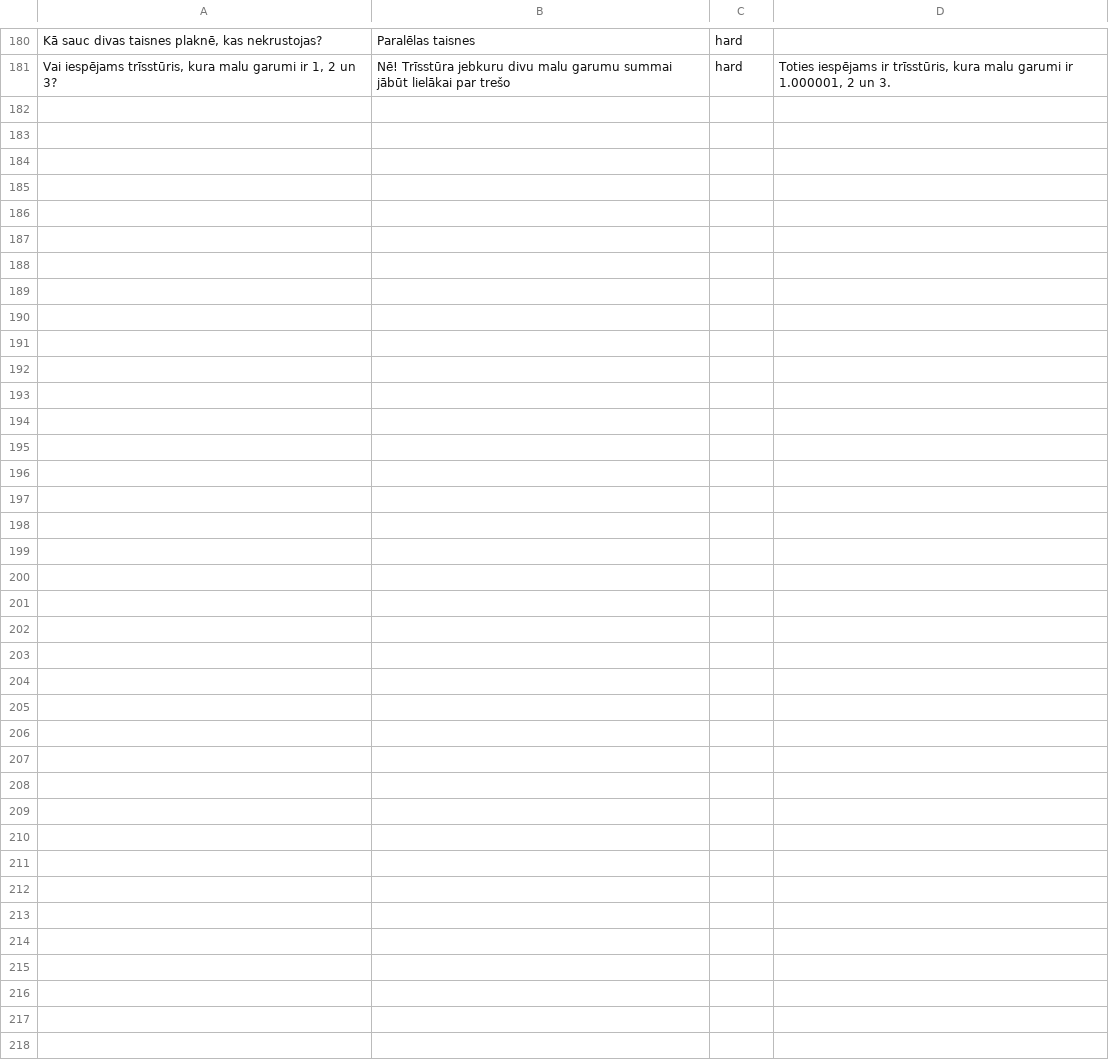
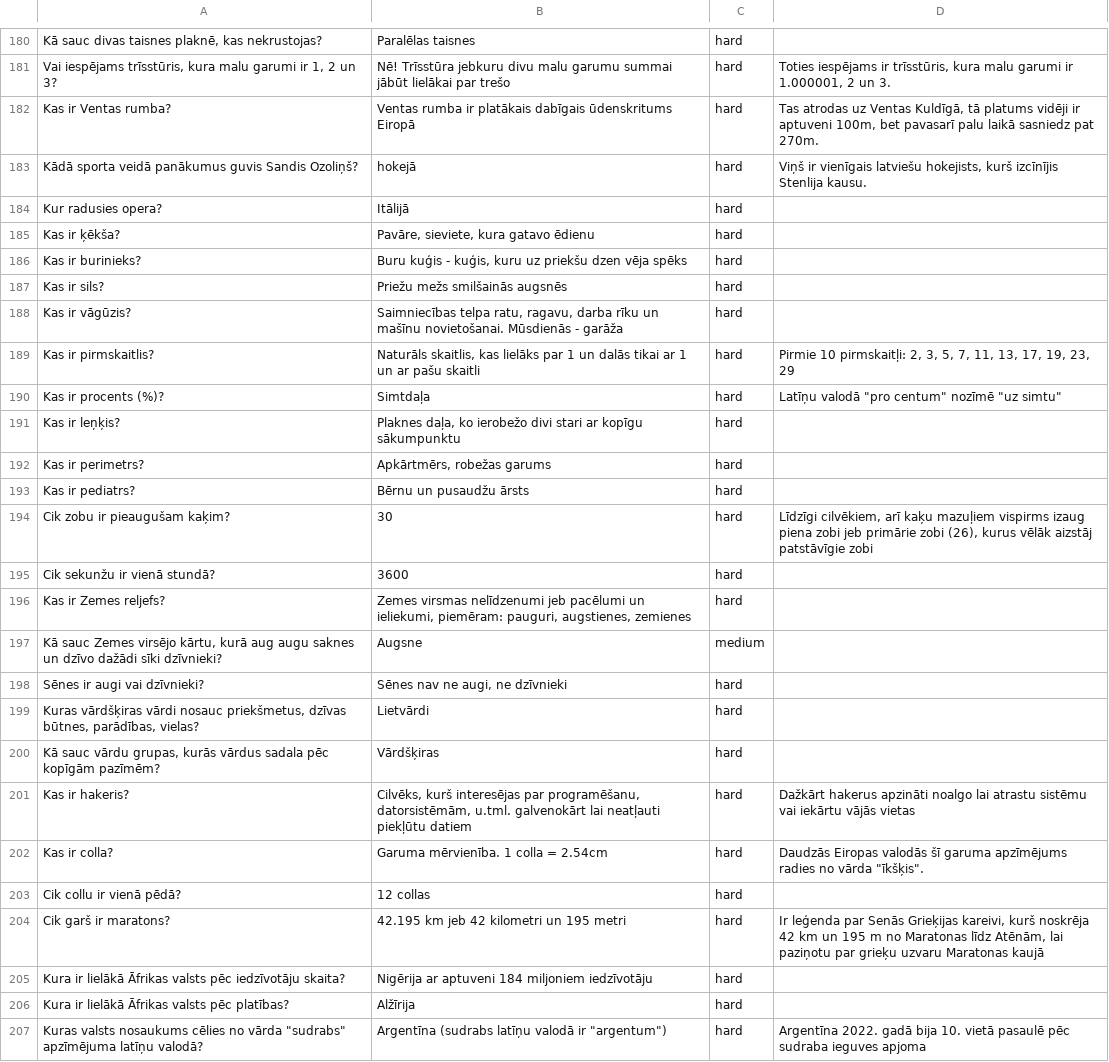
Before and after one commit to krauzand/krauzand.github.io, a CSV file: Eru/q.csv, drawn as a sheet; only a part is shown, gaps mark what is left out.

```diff
--- a/Eru/q.csv
+++ b/Eru/q.csv
@@ -181 +181,27 @@ Kā sauc divas taisnes plaknē, kas nekrustojas?; Paralēlas taisnes; hard
 Vai iespējams trīsstūris, kura malu garumi ir 1, 2 un 3?; Nē! Trīsstūra jebkuru divu malu garumu summai jābūt lielākai par trešo; hard; Toties iespējams ir trīsstūris, kura malu garumi ir 1.000001, 2 un 3.
+Kas ir Ventas rumba?; Ventas rumba ir platākais dabīgais ūdenskritums Eiropā; hard; Tas atrodas uz Ventas Kuldīgā, tā platums vidēji ir aptuveni 100m, bet pavasarī palu laikā sasniedz pat 270m.
+Kādā sporta veidā panākumus guvis Sandis Ozoliņš?; hokejā; hard; Viņš ir vienīgais latviešu hokejists, kurš izcīnījis Stenlija kausu.
+Kur radusies opera?; Itālijā; hard
+Kas ir ķēkša?; Pavāre, sieviete, kura gatavo ēdienu; hard
+Kas ir burinieks?; Buru kuģis - kuģis, kuru uz priekšu dzen vēja spēks; hard
+Kas ir sils?; Priežu mežs smilšainās augsnēs; hard;
+Kas ir vāgūzis?; Saimniecības telpa ratu, ragavu, darba rīku un mašīnu novietošanai. Mūsdienās - garāža; hard;
+Kas ir pirmskaitlis?; Naturāls skaitlis, kas lielāks par 1 un dalās tikai ar 1 un ar pašu skaitli; hard; Pirmie 10 pirmskaitļi: 2, 3, 5, 7, 11, 13, 17, 19, 23, 29
+Kas ir procents (%)?; Simtdaļa; hard; Latīņu valodā "pro centum" nozīmē "uz simtu"
+Kas ir leņķis?; Plaknes daļa, ko ierobežo divi stari ar kopīgu sākumpunktu; hard;
+Kas ir perimetrs?; Apkārtmērs, robežas garums; hard
+Kas ir pediatrs?; Bērnu un pusaudžu ārsts; hard;
+Cik zobu ir pieaugušam kaķim?;30;hard; Līdzīgi cilvēkiem, arī kaķu mazuļiem vispirms izaug piena zobi jeb primārie zobi (26), kurus vēlāk aizstāj patstāvīgie zobi
+Cik sekunžu ir vienā stundā?;3600;hard
+Kas ir Zemes reljefs?; Zemes virsmas nelīdzenumi jeb pacēlumi un ieliekumi, piemēram: pauguri, augstienes, zemienes;hard
+Kā sauc Zemes virsējo kārtu, kurā aug augu saknes un dzīvo dažādi sīki dzīvnieki?; Augsne; medium
+Sēnes ir augi vai dzīvnieki?; Sēnes nav ne augi, ne dzīvnieki; hard;
+Kuras vārdšķiras vārdi nosauc priekšmetus, dzīvas būtnes, parādības, vielas?; Lietvārdi; hard;
+Kā sauc vārdu grupas, kurās vārdus sadala pēc kopīgām pazīmēm?; Vārdšķiras; hard
+Kas ir hakeris?; Cilvēks, kurš interesējas par programēšanu, datorsistēmām, u.tml. galvenokārt lai neatļauti piekļūtu datiem; hard; Dažkārt hakerus apzināti noalgo lai atrastu sistēmu vai iekārtu vājās vietas
+Kas ir colla?; Garuma mērvienība. 1 colla = 2.54cm;hard; Daudzās Eiropas valodās šī garuma apzīmējums radies no vārda "īkšķis".
+Cik collu ir vienā pēdā?; 12 collas; hard;
+Cik garš ir maratons?; 42.195 km jeb 42 kilometri un 195 metri; hard; Ir leģenda par Senās Grieķijas kareivi, kurš noskrēja 42 km un 195 m no Maratonas līdz Atēnām, lai paziņotu par grieķu uzvaru Maratonas kaujā
+Kura ir lielākā Āfrikas valsts pēc iedzīvotāju skaita?; Nigērija ar aptuveni 184 miljoniem iedzīvotāju; hard;
+Kura ir lielākā Āfrikas valsts pēc platības?; Alžīrija; hard;
+Kuras valsts nosaukums cēlies no vārda "sudrabs" apzīmējuma latīņu valodā?; Argentīna (sudrabs latīņu valodā ir "argentum"); hard; Argentīna 2022. gadā bija 10. vietā pasaulē pēc sudraba ieguves apjoma
```
Also changed, not shown: 1 other file.
